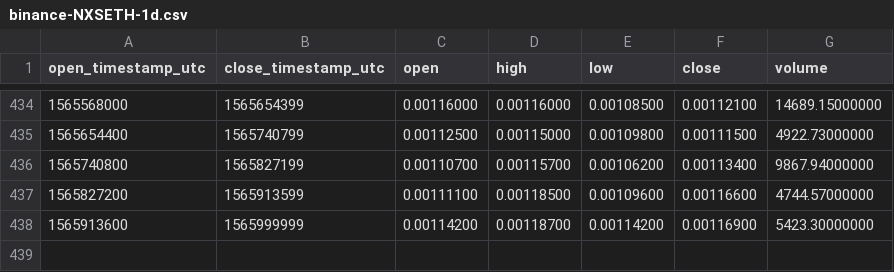
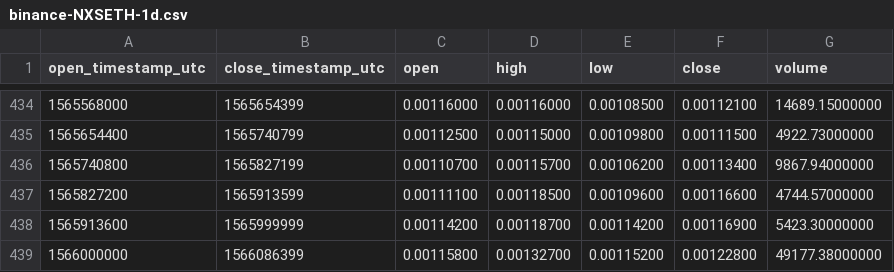
Before and after one commit to cryptobigbro/binance-NXSETH, a CSV file: binance-NXSETH-1d.csv, drawn as a sheet; only a part is shown, gaps mark what is left out; the diff names each change by its address in the sheet, - before the commit and + after, or states it on an @@ line.

```diff
--- a/binance-NXSETH-1d.csv
+++ b/binance-NXSETH-1d.csv
+row 439: 1566000000 | 1566086399 | 0.00115800 | 0.00132700 | 0.00115200 | 0.00122800 | 49177.38000000
```
Also changed, not shown: binance-NXSETH-1h.csv.
